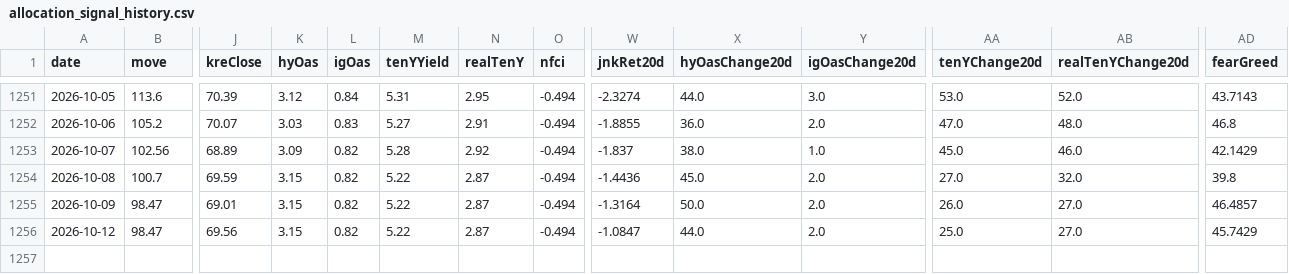
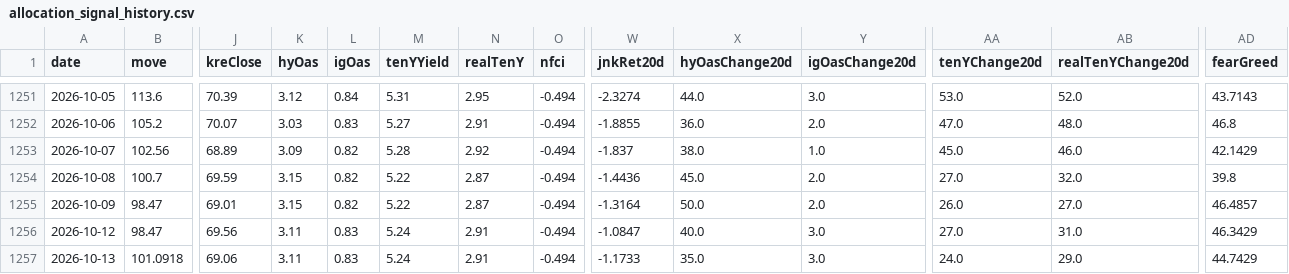
Before and after one commit to Kohaningithub/market-regime-dashboard, a CSV file: data/allocation_signal_history.csv, drawn as a sheet; only a part is shown, gaps mark what is left out; rows hold the shown columns only; the diff names each change by its address in the sheet, - before the commit and + after, or states it on an @@ line.

```diff
--- a/data/allocation_signal_history.csv
+++ b/data/allocation_signal_history.csv
-K1256 (hyOas): 3.15
+K1256 (hyOas): 3.11
-L1256 (igOas): 0.82
+L1256 (igOas): 0.83
-M1256 (tenYYield): 5.22
+M1256 (tenYYield): 5.24
-N1256 (realTenY): 2.87
+N1256 (realTenY): 2.91
-X1256 (hyOasChange20d): 44.0
+X1256 (hyOasChange20d): 40.0
-Y1256 (igOasChange20d): 2.0
+Y1256 (igOasChange20d): 3.0
-AA1256 (tenYChange20d): 25.0
+AA1256 (tenYChange20d): 27.0
-AB1256 (realTenYChange20d): 27.0
+AB1256 (realTenYChange20d): 31.0
-AD1256 (fearGreed): 45.7429
+AD1256 (fearGreed): 46.3429
+row 1257: 2026-10-13 | 101.0918 | 69.06 | 3.11 | 0.83 | 5.24 | 2.91 | -0.494 | -1.1733 | 35.0 | 3.0 | 24.0 | 29.0 | 44.7429
```
Also changed, not shown: data/regime_model_history_5y.csv, 8 other files.
